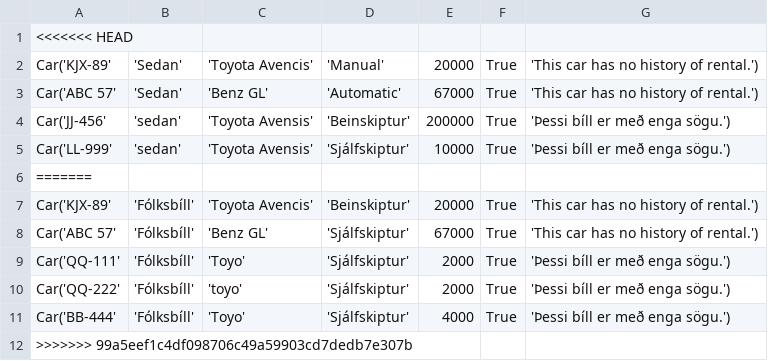
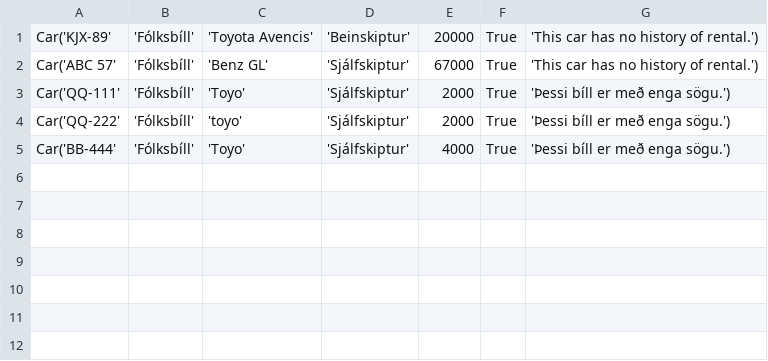
Before and after one commit to einaroddurpall/vln1, a CSV file: data/sedan.csv, drawn as a sheet.

```diff
--- a/data/sedan.csv
+++ b/data/sedan.csv
@@ -1,7 +1 @@
-<<<<<<< HEAD
-Car('KJX-89','Sedan','Toyota Avencis','Manual',20000,True,'This car has no history of rental.')
-Car('ABC 57','Sedan','Benz GL','Automatic',67000,True,'This car has no history of rental.')
-Car('JJ-456','sedan','Toyota Avensis','Beinskiptur',200000,True,'Þessi bíll er með enga sögu.')
-Car('LL-999','sedan','Toyota Avensis','Sjálfskiptur',10000,True,'Þessi bíll er með enga sögu.')
-=======
 Car('KJX-89','Fólksbíll','Toyota Avencis','Beinskiptur',20000,True,'This car has no history of rental.')
@@ -11,2 +5 @@ Car('QQ-222','Fólksbíll','toyo','Sjálfskiptur',2000,True,'Þessi bíll er me
 Car('BB-444','Fólksbíll','Toyo','Sjálfskiptur',4000,True,'Þessi bíll er með enga sögu.')
->>>>>>> 99a5eef1c4df098706c49a59903cd7dedb7e307b
```
Also changed, not shown: 3 other files.
